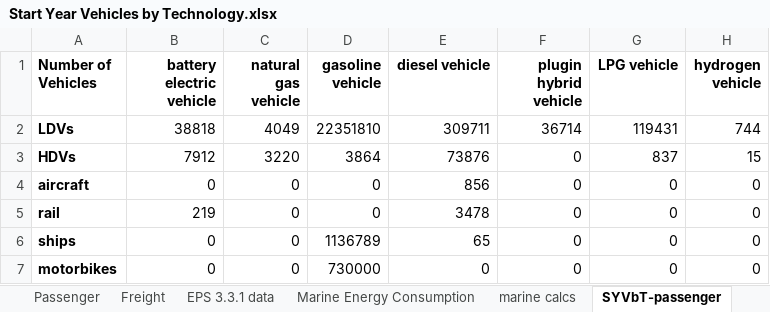
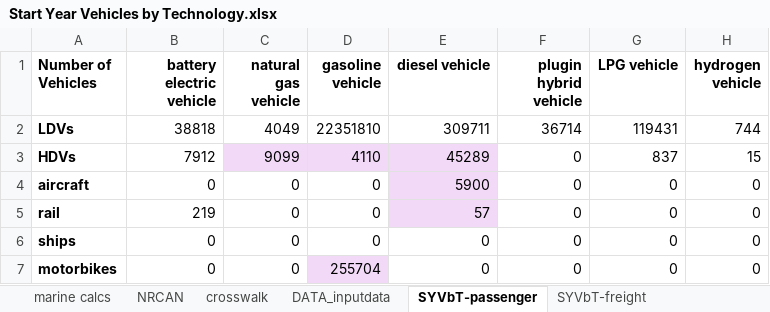
Before and after one commit to EnergyInnovation/eps-canada, an Excel workbook: InputData/trans/SYVbT/Start Year Vehicles by Technology.xlsx, sheet SYVbT-passenger, drawn as a sheet; values as stored, in another font and other column widths than the file's, no borders; the diff names each change by its address in the sheet, - before the commit and + after, or states it on an @@ line.

```diff
--- a/InputData/trans/SYVbT/Start Year Vehicles by Technology.xlsx (sheet SYVbT-passenger)
+++ b/InputData/trans/SYVbT/Start Year Vehicles by Technology.xlsx (sheet SYVbT-passenger)
+sheet tab: NRCAN
+sheet tab: crosswalk
+sheet tab: DATA_inputdata
-C3 (natural gas vehicle): 3220
+C3 (natural gas vehicle): 9099
-C3:E3 fill: none
+C3:E3 fill: #F2D9F7
-D3 (gasoline vehicle): 3864
+D3 (gasoline vehicle): 4110
-E3 (diesel vehicle): 73876
+E3 (diesel vehicle): 45289
-E4 (diesel vehicle): 856
+E4 (diesel vehicle): 5900
-E4:E5 fill: none
+E4:E5 fill: #F2D9F7
-E5 (diesel vehicle): 3478
+E5 (diesel vehicle): 57
-D6 (gasoline vehicle): 1136789
+D6 (gasoline vehicle): 0
-E6 (diesel vehicle): 65
+E6 (diesel vehicle): 0
-D7 (gasoline vehicle): 730000
+D7 (gasoline vehicle): 255704
-D7 fill: none
+D7 fill: #F2D9F7
```
Also changed, not shown: sheet SYVbT-freight, formulas that keep their value, InputData/bldgs/BCEU/BAU Components Energy Use.xlsx, InputData/elec/BCRbQ/BAU Cap Retirements before Quantization.xlsx, 21 other files.
